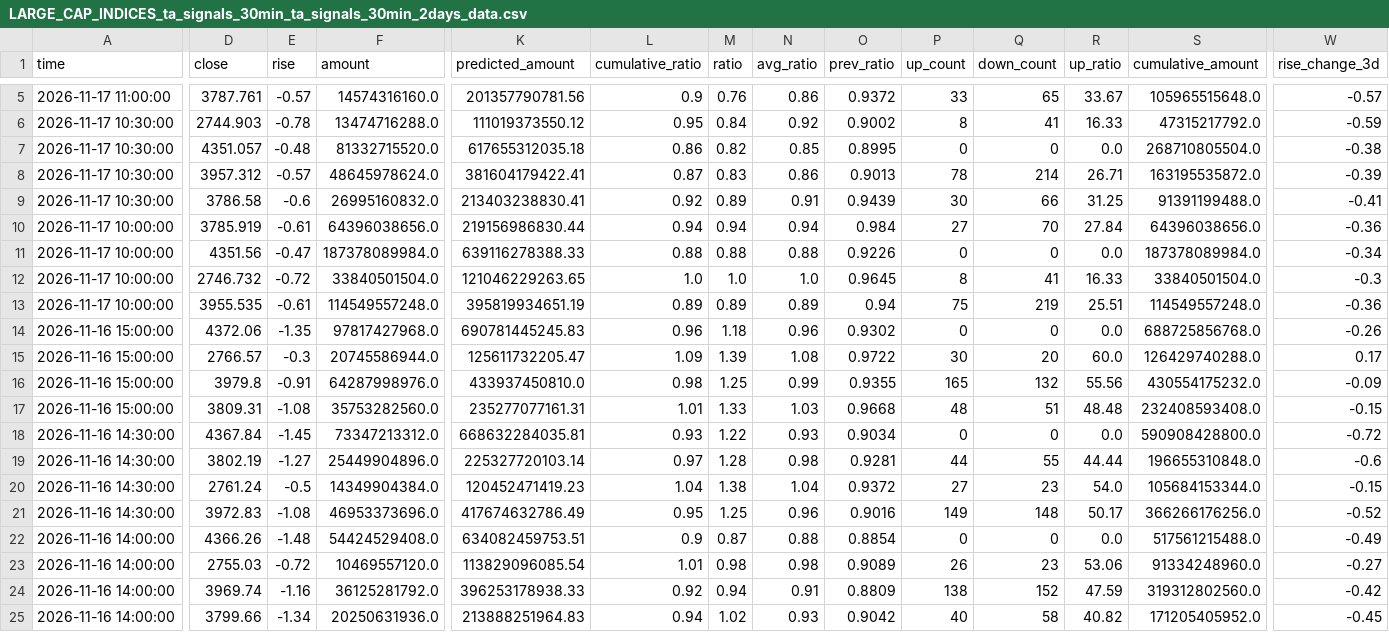
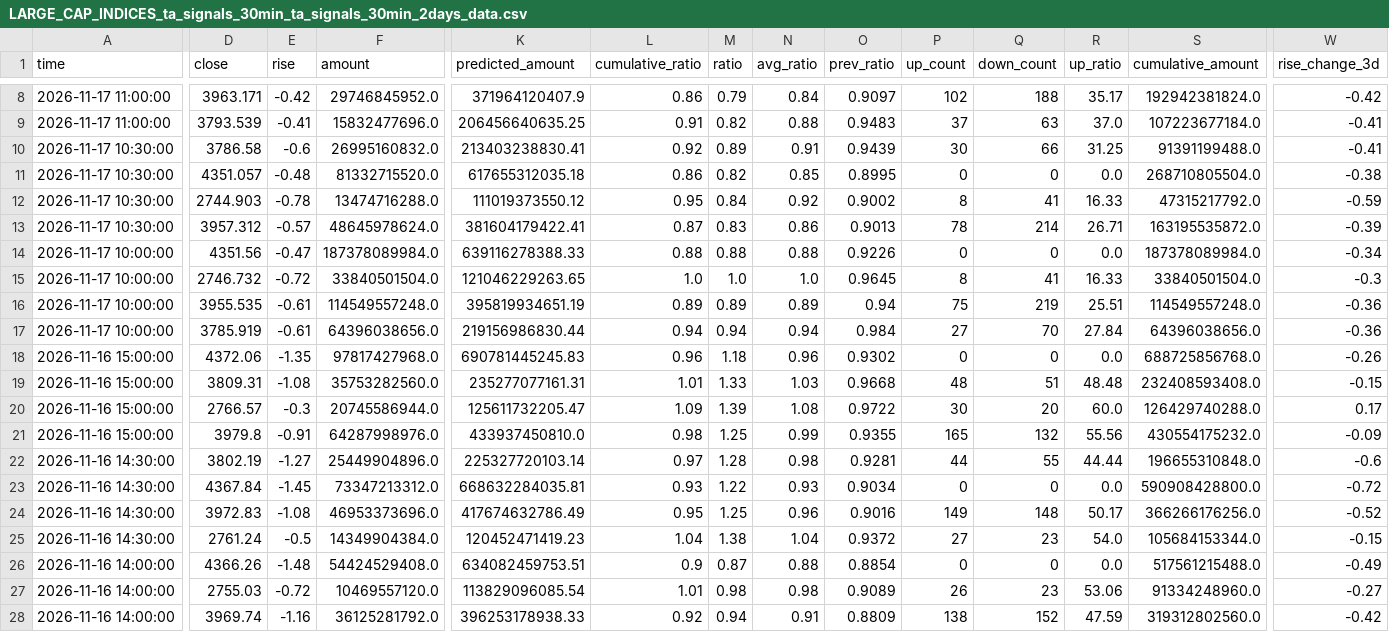
Before and after one commit to siderdata/tss_ai_stock, a CSV file: data/LARGE_CAP_INDICES_ta_signals_30min_ta_signals_30min_2days_data.csv, drawn as a sheet; only a part is shown, gaps mark what is left out; the shorter side is filled out with more unchanged rows; addresses are those after the commit; rows hold the shown columns only; the diff covers the shown part only; the diff names each change by its address in the sheet, - before the commit and + after, or states it on an @@ line.

```diff
--- a/data/LARGE_CAP_INDICES_ta_signals_30min_ta_signals_30min_2days_data.csv
+++ b/data/LARGE_CAP_INDICES_ta_signals_30min_ta_signals_30min_2days_data.csv
+row 8: 2026-11-17 11:00:00 | 3963.171 | -0.42 | 29746845952.0 | 371964120407.9 | 0.86 | 0.79 | 0.84 | 0.9097 | 102 | 188 | 35.17 | 192942381824.0 | -0.42
-D9 (close): 3787.761
+D9 (close): 3793.539
-E9 (rise): -0.57
+E9 (rise): -0.41
-F9 (amount): 14574316160.0
+F9 (amount): 15832477696.0
-K9 (predicted_amount): 201357790781.56
+K9 (predicted_amount): 206456640635.25
-L9 (cumulative_ratio): 0.9
+L9 (cumulative_ratio): 0.91
-M9 (ratio): 0.76
+M9 (ratio): 0.82
-N9 (avg_ratio): 0.86
+N9 (avg_ratio): 0.88
-O9 (prev_ratio): 0.9372
+O9 (prev_ratio): 0.9483
-P9 (up_count): 33
+P9 (up_count): 37
-Q9 (down_count): 65
+Q9 (down_count): 63
-R9 (up_ratio): 33.67
+R9 (up_ratio): 37.0
-S9 (cumulative_amount): 105965515648.0
+S9 (cumulative_amount): 107223677184.0
-W9 (rise_change_3d): -0.57
+W9 (rise_change_3d): -0.41
@@ row 9 moved to row 10: 2026-11-17 10:30:00 @@
@@ row 7 moved to row 11: 2026-11-17 10:30:00 @@
@@ row 10 moved to row 17: 2026-11-17 10:00:00 @@
@@ row 17 moved to row 19: 2026-11-16 15:00:00 @@
@@ row 19 moved to row 22: 2026-11-16 14:30:00 @@
@@ row 21 moved to row 24: 2026-11-16 14:30:00 @@
```
Also changed, not shown: 4 added rows, 1 removed row, 7 moved rows and 25 edited cells elsewhere in this file, data/CORE_INDICES_ta_signals_30min_ta_signals_30min_2days_data.csv, data/CORE_INDICES_ta_signals_d_5days_data.csv, 53 other files.
